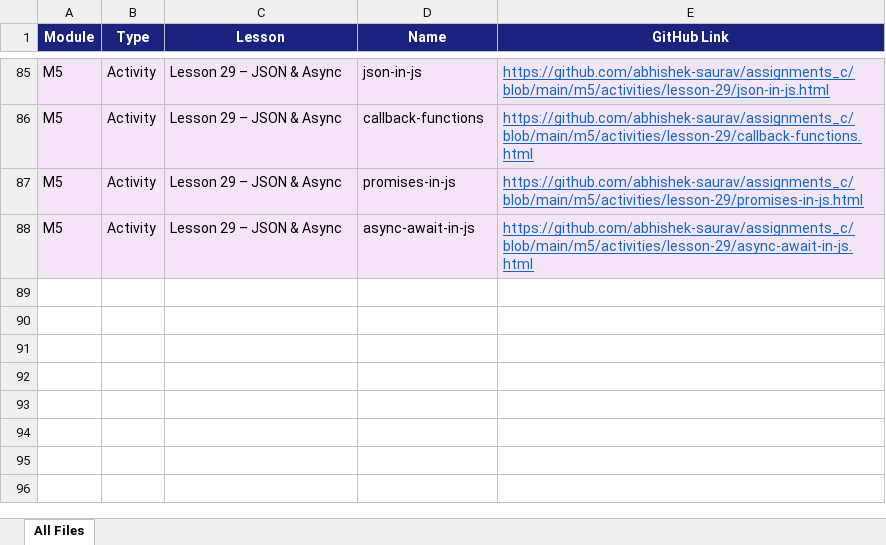
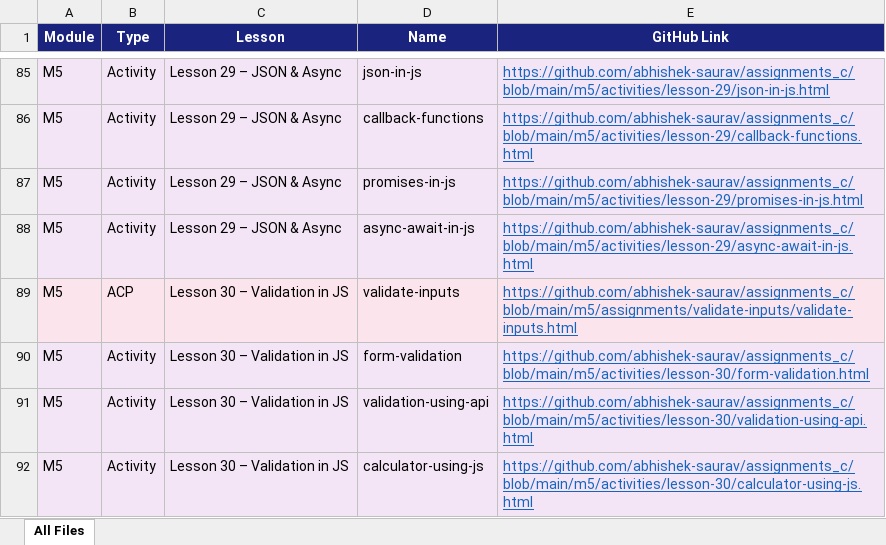
Before and after one commit to abhishek-saurav/assignments_c, an Excel workbook: assignments_links.xlsx, sheet All Files, drawn as a sheet; only a part is shown, gaps mark what is left out; values as stored, in another font and other column widths than the file's, no borders; the diff names each change by its address in the sheet, - before the commit and + after, or states it on an @@ line.

Commit message:
add lesson 30 validation activities and ACP

```diff
--- a/assignments_links.xlsx (sheet All Files)
+++ b/assignments_links.xlsx (sheet All Files)
+row 89: M5 | ACP | Lesson 30 – Validation in JS | validate-inputs | https://github.com/abhishek-saurav/assignments_c/blob/main/m5/assignments/validate-inputs/validate-inputs.html
+row 90: M5 | Activity | Lesson 30 – Validation in JS | form-validation | https://github.com/abhishek-saurav/assignments_c/blob/main/m5/activities/lesson-30/form-validation.html
+row 91: M5 | Activity | Lesson 30 – Validation in JS | validation-using-api | https://github.com/abhishek-saurav/assignments_c/blob/main/m5/activities/lesson-30/validation-using-api.html
+row 92: M5 | Activity | Lesson 30 – Validation in JS | calculator-using-js | https://github.com/abhishek-saurav/assignments_c/blob/main/m5/activities/lesson-30/calculator-using-js.html
```
Also changed, not shown: 5 other files.
